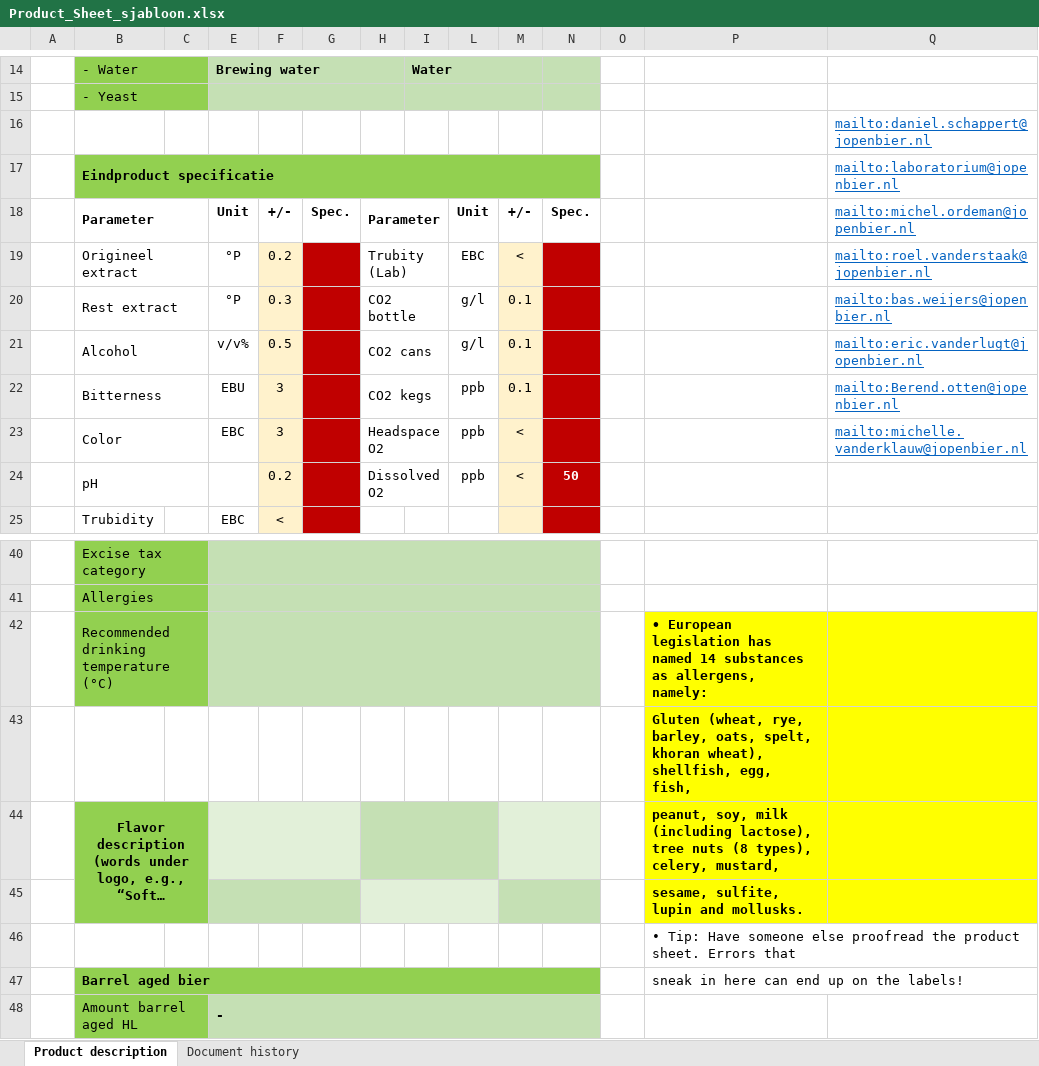
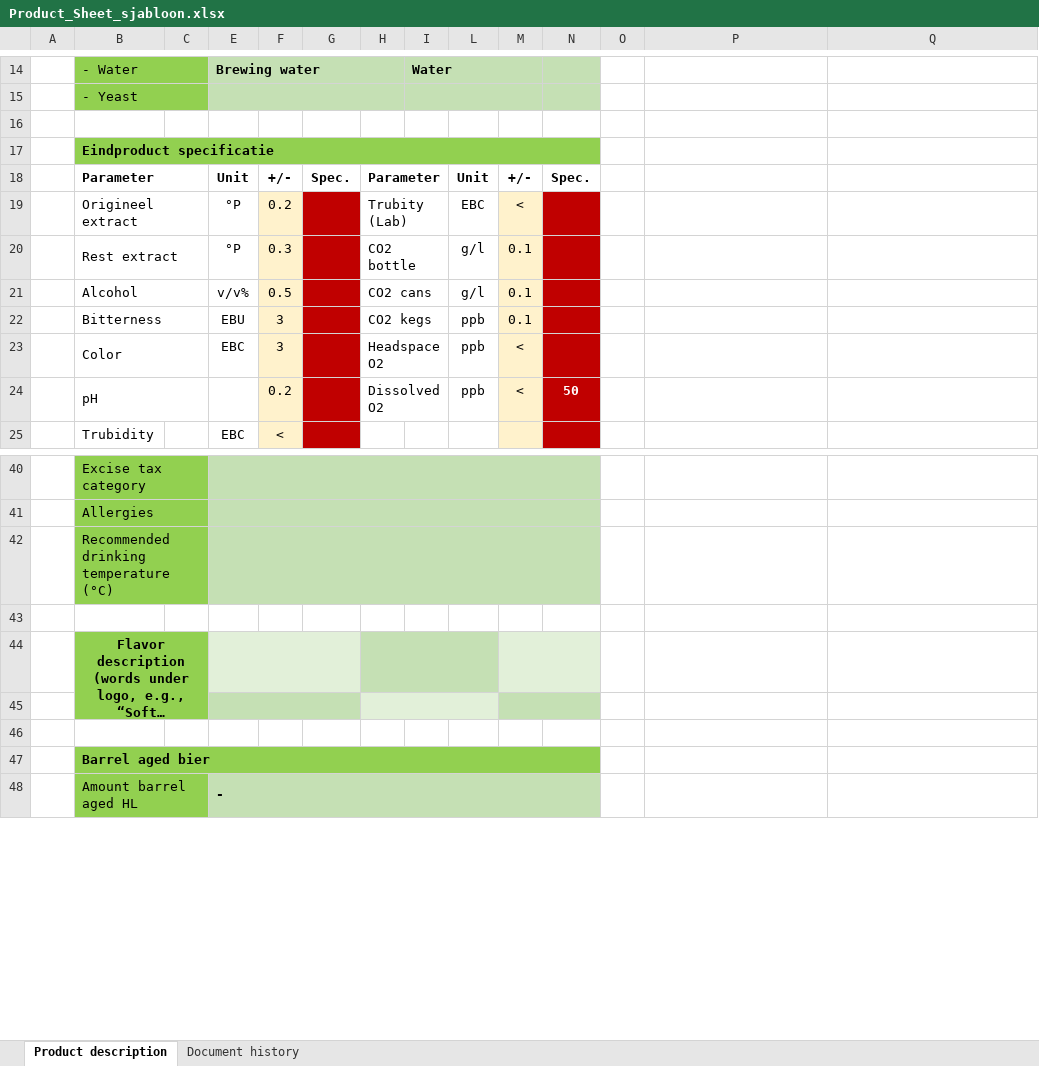
Before and after one commit to Jopen-Bier/Jopen_Batch_Database, an Excel workbook: productsheet-generator/Product_Sheet_sjabloon.xlsx, sheet Product description, drawn as a sheet; only a part is shown, gaps mark what is left out; long unchanged cells end in …; values as stored, in another font and other column widths than the file's, no borders; the diff names each change by its address in the sheet, - before the commit and + after, or states it on an @@ line.

```diff
--- a/productsheet-generator/Product_Sheet_sjabloon.xlsx (sheet Product description)
+++ b/productsheet-generator/Product_Sheet_sjabloon.xlsx (sheet Product description)
-Q16: mailto:daniel.schappert@jopenbier.nl
+Q16: (empty)
-Q17: mailto:laboratorium@jopenbier.nl
+Q17: (empty)
-Q18: mailto:michel.ordeman@jopenbier.nl
+Q18: (empty)
-Q19: mailto:roel.vanderstaak@jopenbier.nl
+Q19: (empty)
-Q20: mailto:bas.weijers@jopenbier.nl
+Q20: (empty)
-Q21: mailto:eric.vanderlugt@jopenbier.nl
+Q21: (empty)
-Q22: mailto:Berend.otten@jopenbier.nl
+Q22: (empty)
-Q23: mailto:michelle.vanderklauw@jopenbier.nl
+Q23: (empty)
-P42: • European legislation has named 14 substances as allergens, namely:
+P42: (empty)
-P42:Q45 fill: #FFFF00
+P42:Q45 fill: none
-P43: Gluten (wheat, rye, barley, oats, spelt, khoran wheat), shellfish, egg, fish,
+P43: (empty)
-P44: peanut, soy, milk (including lactose), tree nuts (8 types), celery, mustard,
+P44: (empty)
-P45: sesame, sulfite, lupin and mollusks.
+P45: (empty)
-P46: • Tip: Have someone else proofread the product sheet. Errors that
+P46: (empty)
-P47: sneak in here can end up on the labels!
+P47: (empty)
```
